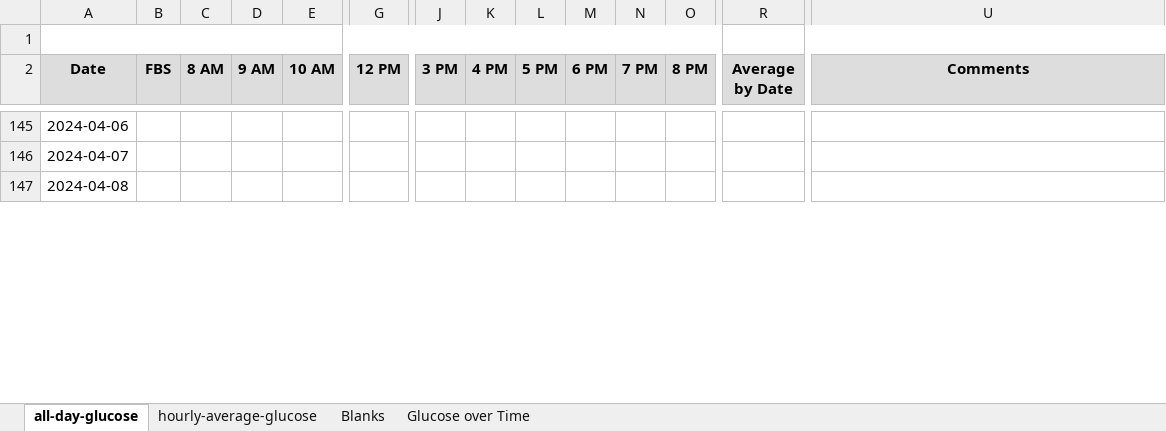
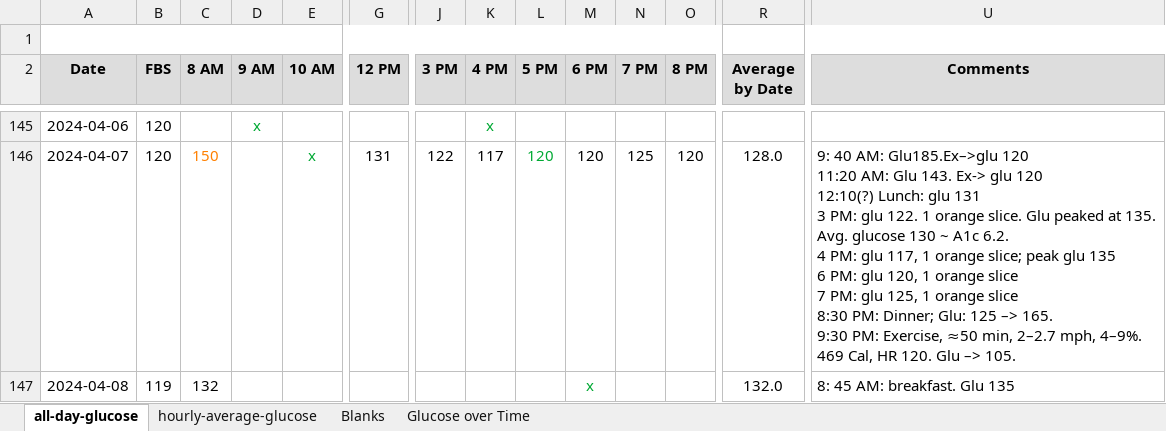
Before and after one commit to drjlevi6/Data-Scientist, an Excel workbook: polynomial-trendlines/all-day-glucose.xlsx, sheet all-day-glucose, drawn as a sheet; only a part is shown, gaps mark what is left out; values as stored, in another font and other column widths than the file's, no borders; charts and pictures not drawn; ↵ is a line break in a cell; the diff covers the shown part only; the diff names each change by its address in the sheet, - before the commit and + after, or states it on an @@ line.

```diff
--- a/polynomial-trendlines/all-day-glucose.xlsx (sheet all-day-glucose)
+++ b/polynomial-trendlines/all-day-glucose.xlsx (sheet all-day-glucose)
-B145:B146 (FBS): (empty)
+B145:B146 (FBS): 120
-D145 (9 AM): (empty)
+D145 (9 AM): x
-K145 (4 PM): (empty)
+K145 (4 PM): x
-C146 (8 AM): (empty)
+C146 (8 AM): 150
-E146 (10 AM): (empty)
+E146 (10 AM): x
-G146 (12 PM): (empty)
+G146 (12 PM): 131
-J146 (3 PM): (empty)
+J146 (3 PM): 122
-K146 (4 PM): (empty)
+K146 (4 PM): 117
-L146 (5 PM): (empty)
+L146 (5 PM): 120
-M146 (6 PM): (empty)
+M146 (6 PM): 120
-N146 (7 PM): (empty)
+N146 (7 PM): 125
-O146 (8 PM): (empty)
+O146 (8 PM): 120
-R146 (Average by Date): (empty)
+R146 (Average by Date): 128.0
-U146 (Comments): (empty)
+U146 (Comments): 9: 40 AM: Glu185.Ex–>glu 120 ↵ 11:20 AM: Glu 143. Ex-> glu 120 ↵ 12:10(?) Lunch: glu 131 ↵ 3 PM: glu 122. 1 orange slice. Glu peaked at 135. ↵ Avg. glucose 130 ~ A1c 6.2. ↵ 4 PM: glu 117, 1 orange slice; peak glu 135 ↵ 6 PM: glu 120, 1 orange slice ↵ 7 PM: glu 125, 1 orange slice ↵ 8:30 PM: Dinner; Glu: 125 –> 165. ↵ 9:30 PM: Exercise, ≈50 min, 2–2.7 mph, 4–9%. 469 Cal, HR 120. Glu –> 105.
-B147 (FBS): (empty)
+B147 (FBS): 119
-C147 (8 AM): (empty)
+C147 (8 AM): 132
-M147 (6 PM): (empty)
+M147 (6 PM): x
-R147 (Average by Date): (empty)
+R147 (Average by Date): 132.0
-U147 (Comments): (empty)
+U147 (Comments): 8: 45 AM: breakfast. Glu 135
```
Also changed, not shown: 92 added rows, 140 edited cells and cell formats elsewhere in this sheet, sheet hourly-average-glucose, charts or pictures, 7 other files.
